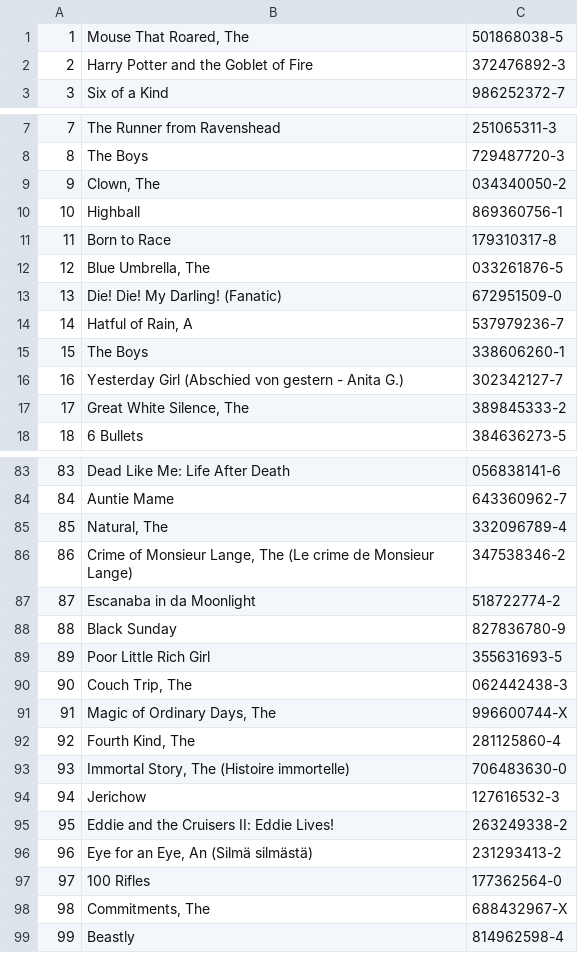
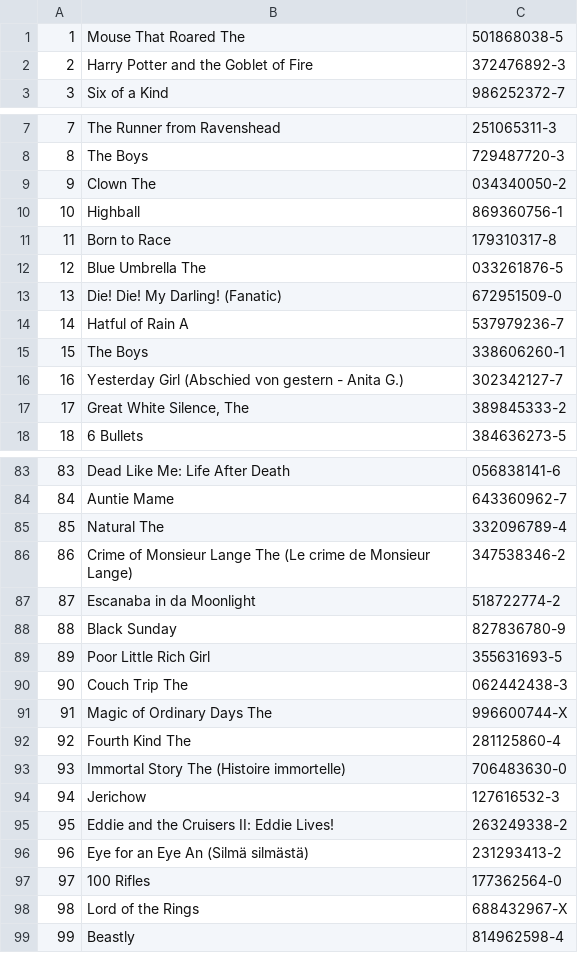
Before and after one commit to NullAspiration/QueryBuilder-Lab_05, a CSV file: Data/Books.csv, drawn as a sheet; only a part is shown, gaps mark what is left out; the diff covers the shown part only.

```diff
--- a/Data/Books.csv
+++ b/Data/Books.csv
@@ -1,2 +1,2 @@
-1,"Mouse That Roared, The",501868038-5
+1,"Mouse That Roared The",501868038-5
 2,Harry Potter and the Goblet of Fire,372476892-3
@@ -8,8 +8,8 @@
 8,The Boys,729487720-3
-9,"Clown, The",034340050-2
+9,"Clown The",034340050-2
 10,Highball,869360756-1
 11,Born to Race,179310317-8
-12,"Blue Umbrella, The",033261876-5
+12,"Blue Umbrella The",033261876-5
 13,Die! Die! My Darling! (Fanatic),672951509-0
-14,"Hatful of Rain, A",537979236-7
+14,"Hatful of Rain A",537979236-7
 15,The Boys,338606260-1
@@ -84,4 +84,4 @@
 84,Auntie Mame,643360962-7
-85,"Natural, The",332096789-4
-86,"Crime of Monsieur Lange, The (Le crime de Monsieur Lange)",347538346-2
+85,"Natural The",332096789-4
+86,"Crime of Monsieur Lange The (Le crime de Monsieur Lange)",347538346-2
 87,Escanaba in da Moonlight,518722774-2
@@ -89,11 +89,11 @@
 89,Poor Little Rich Girl,355631693-5
-90,"Couch Trip, The",062442438-3
-91,"Magic of Ordinary Days, The",996600744-X
-92,"Fourth Kind, The",281125860-4
-93,"Immortal Story, The (Histoire immortelle)",706483630-0
+90,"Couch Trip The",062442438-3
+91,"Magic of Ordinary Days The",996600744-X
+92,"Fourth Kind The",281125860-4
+93,"Immortal Story The (Histoire immortelle)",706483630-0
 94,Jerichow,127616532-3
 95,Eddie and the Cruisers II: Eddie Lives!,263249338-2
-96,"Eye for an Eye, An (Silmä silmästä)",231293413-2
+96,"Eye for an Eye An (Silmä silmästä)",231293413-2
 97,100 Rifles,177362564-0
-98,"Commitments, The",688432967-X
+98,"Lord of the Rings",688432967-X
 99,Beastly,814962598-4
```
Also changed, not shown: 7 edited cells elsewhere in this file, 4 other files.
